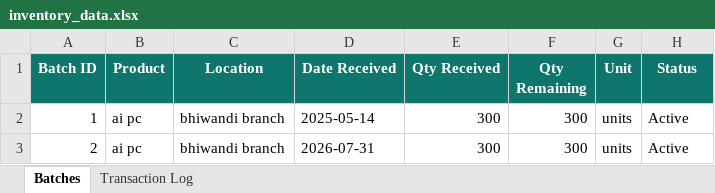
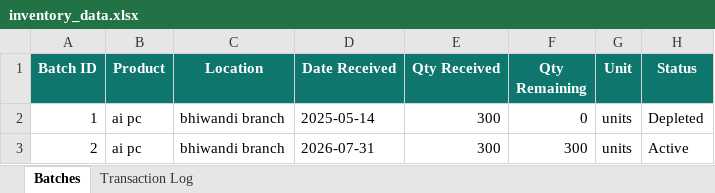
Before and after one commit to krishpdgl-netizen/IMS, an Excel workbook: data/inventory_data.xlsx, sheet Batches, drawn as a sheet; values as stored, in another font and other column widths than the file's, no borders; the diff names each change by its address in the sheet, - before the commit and + after, or states it on an @@ line.

```diff
--- a/data/inventory_data.xlsx (sheet Batches)
+++ b/data/inventory_data.xlsx (sheet Batches)
-F2 (Qty Remaining): 300
+F2 (Qty Remaining): 0
-H2 (Status): Active
+H2 (Status): Depleted
```
Also changed, not shown: sheet Transaction Log.
